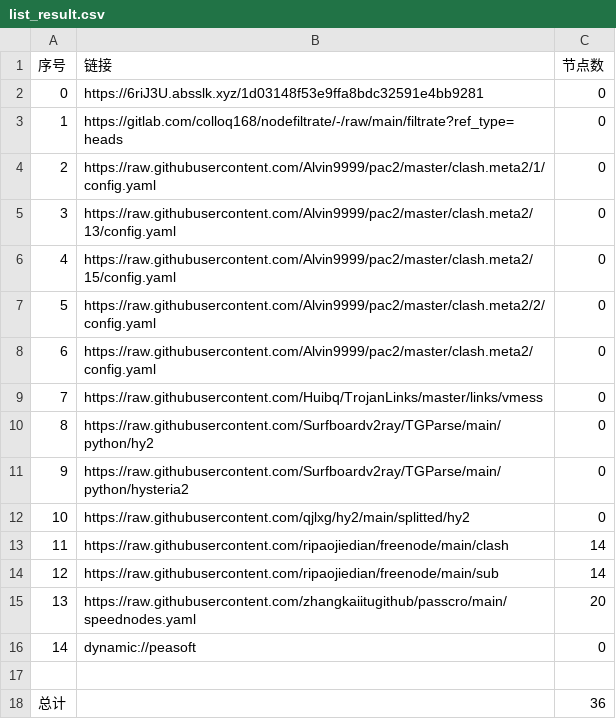
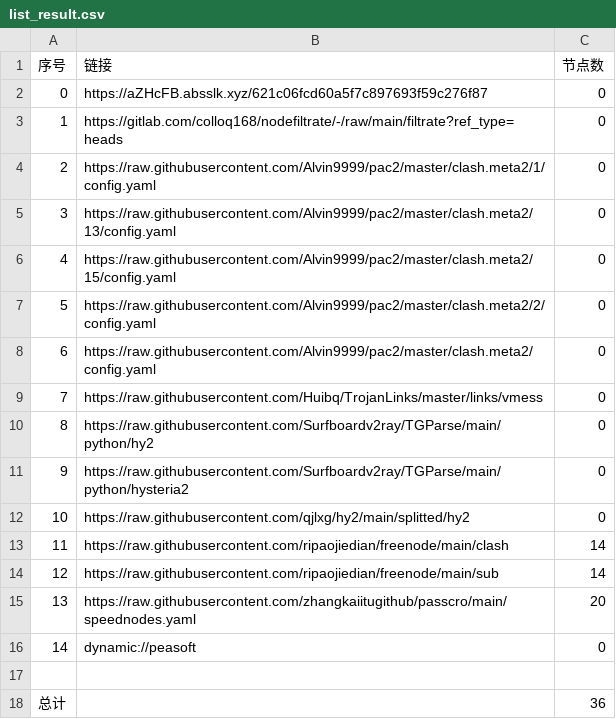
Before and after one commit to haygcao/NoMoreWalls, a CSV file: list_result.csv, drawn as a sheet.

```diff
--- a/list_result.csv
+++ b/list_result.csv
@@ -1,3 +1,3 @@
 序号,链接,节点数
-0,https://6riJ3U.absslk.xyz/1d03148f53e9ffa8bdc32591e4bb9281,0
+0,https://aZHcFB.absslk.xyz/621c06fcd60a5f7c897693f59c276f87,0
 1,https://gitlab.com/colloq168/nodefiltrate/-/raw/main/filtrate?ref_type=heads,0
```
Also changed, not shown: 3 other files.
